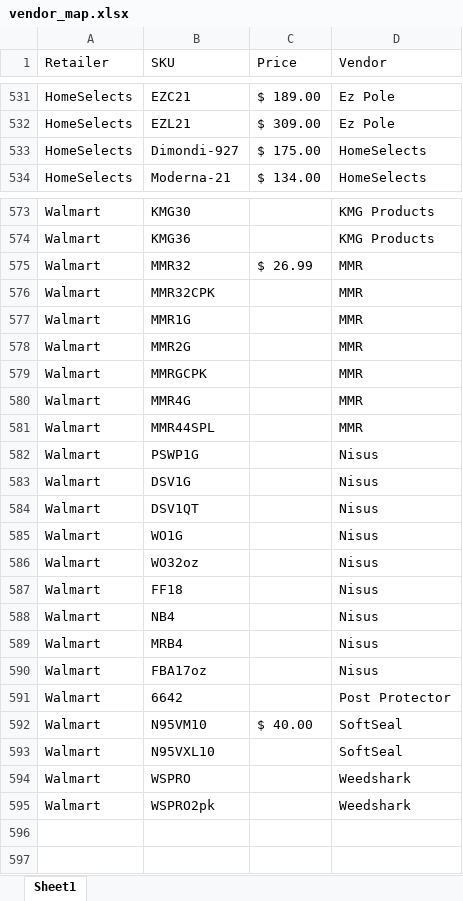
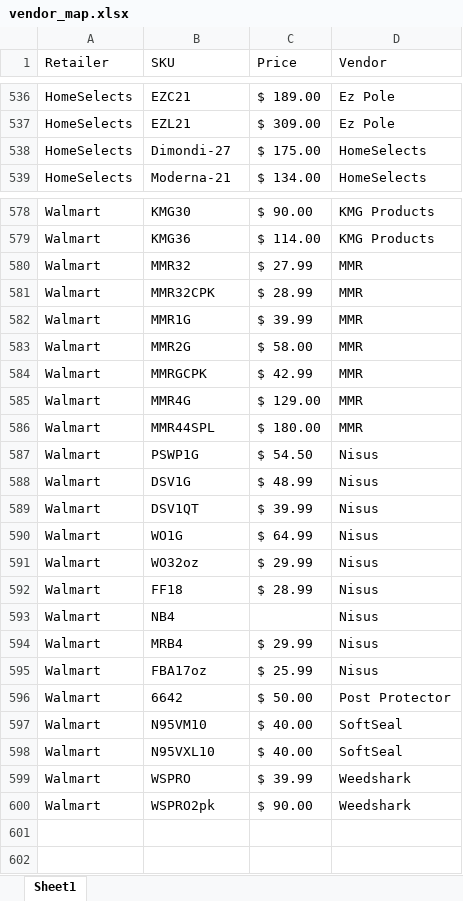
Before and after one commit to CornerstoneProductsGroup/Sales-Report-App-Main, an Excel workbook: vendor_map.xlsx, sheet Sheet1, drawn as a sheet; only a part is shown, gaps mark what is left out; values as stored, in another font and other column widths than the file's, no borders; addresses are those after the commit; the diff covers the shown part only; the diff names each change by its address in the sheet, - before the commit and + after, or states it on an @@ line.

```diff
--- a/vendor_map.xlsx (sheet Sheet1)
+++ b/vendor_map.xlsx (sheet Sheet1)
-B538 (SKU): Dimondi-927
+B538 (SKU): Dimondi-27
-C578 (Price): (empty)
+C578 (Price): $ 90.00
-C579 (Price): (empty)
+C579 (Price): $ 114.00
-C580 (Price): $ 26.99
+C580 (Price): $ 27.99
-C581 (Price): (empty)
+C581 (Price): $ 28.99
-C582 (Price): (empty)
+C582 (Price): $ 39.99
-C583 (Price): (empty)
+C583 (Price): $ 58.00
-C584 (Price): (empty)
+C584 (Price): $ 42.99
-C585 (Price): (empty)
+C585 (Price): $ 129.00
-C586 (Price): (empty)
+C586 (Price): $ 180.00
-C587 (Price): (empty)
+C587 (Price): $ 54.50
-C588 (Price): (empty)
+C588 (Price): $ 48.99
-C589 (Price): (empty)
+C589 (Price): $ 39.99
-C590 (Price): (empty)
+C590 (Price): $ 64.99
-C591 (Price): (empty)
+C591 (Price): $ 29.99
-C592 (Price): (empty)
+C592 (Price): $ 28.99
-C594 (Price): (empty)
+C594 (Price): $ 29.99
-C595 (Price): (empty)
+C595 (Price): $ 25.99
-C596 (Price): (empty)
+C596 (Price): $ 50.00
-C598 (Price): (empty)
+C598 (Price): $ 40.00
-C599 (Price): (empty)
+C599 (Price): $ 39.99
-C600 (Price): (empty)
+C600 (Price): $ 90.00
```
Also changed, not shown: 14 added rows and 45 edited cells elsewhere in this sheet.
